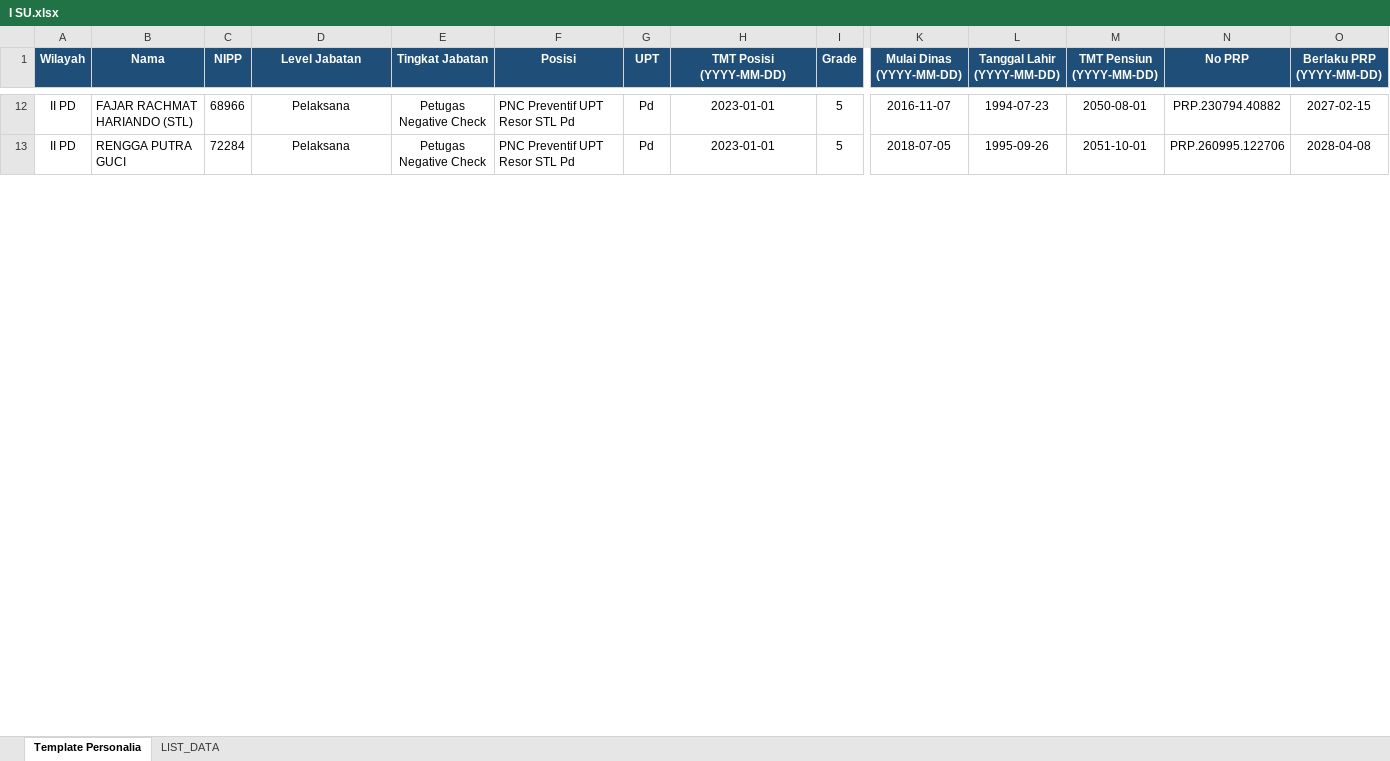
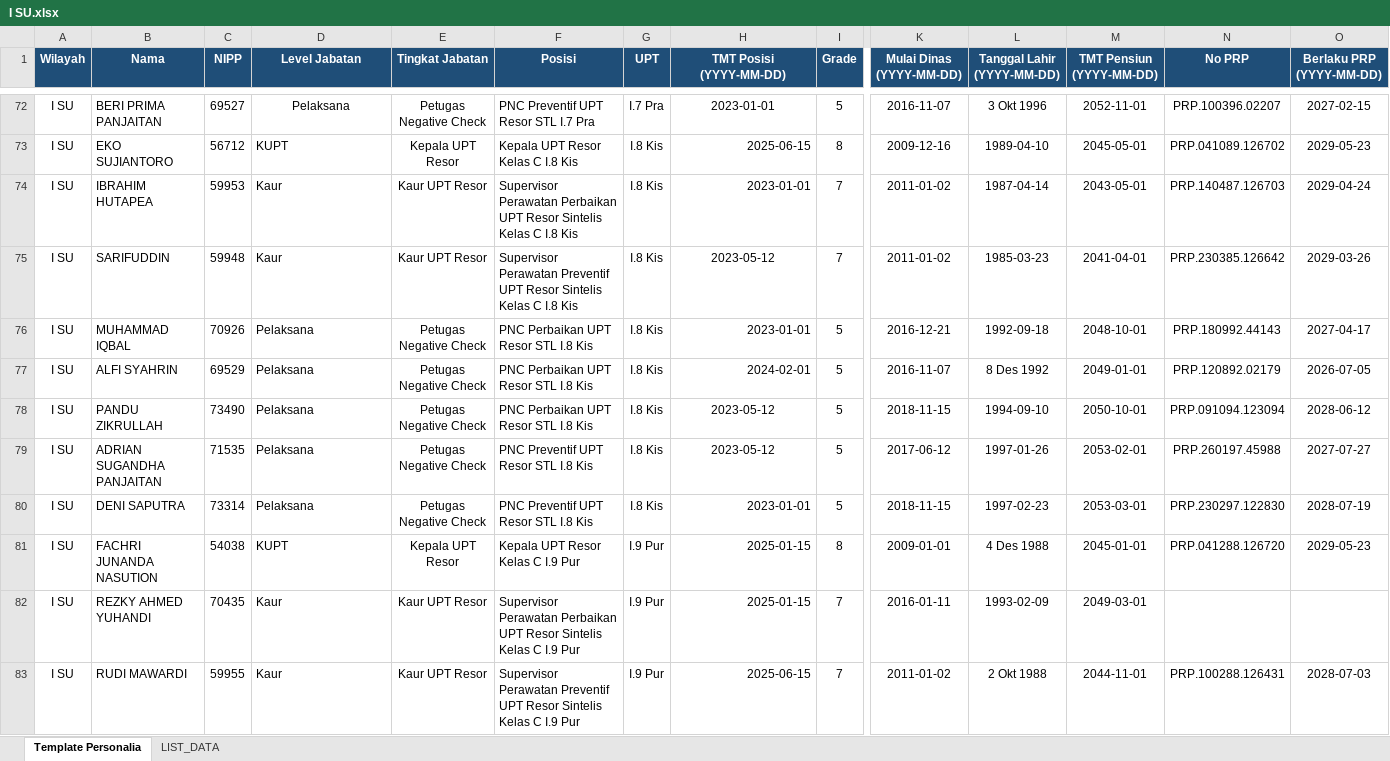
Before and after one commit to sanusizulfirmanlubis/mb52-data, an Excel workbook: data/personalia/I SU.xlsx, sheet Template Personalia, drawn as a sheet; only a part is shown, gaps mark what is left out; values as stored, in another font and other column widths than the file's, no borders; addresses are those after the commit; rows hold the shown columns only; the diff covers the shown part only; the diff names each change by its address in the sheet, - before the commit and + after, or states it on an @@ line.

Commit message:
Upload file personalia via web

```diff
--- a/data/personalia/I SU.xlsx (sheet Template Personalia)
+++ b/data/personalia/I SU.xlsx (sheet Template Personalia)
-A72 (Wilayah): II PD
+A72 (Wilayah): I SU
-B72 (Nama): FAJAR RACHMAT HARIANDO (STL)
+B72 (Nama): BERI PRIMA PANJAITAN
-C72 (NIPP): 68966
+C72 (NIPP): 69527
-F72 (Posisi): PNC Preventif UPT Resor STL Pd
+F72 (Posisi): PNC Preventif UPT Resor STL I.7 Pra
-G72 (UPT): Pd
+G72 (UPT): I.7 Pra
-L72 (Tanggal Lahir (YYYY-MM-DD)): 1994-07-23
+L72 (Tanggal Lahir (YYYY-MM-DD)): 3 Okt 1996
-M72 (TMT Pensiun (YYYY-MM-DD)): 2050-08-01
+M72 (TMT Pensiun (YYYY-MM-DD)): 2052-11-01
-N72 (No PRP): PRP.230794.40882
+N72 (No PRP): PRP.100396.02207
+row 73: I SU | EKO SUJIANTORO | 56712 | KUPT | Kepala UPT Resor | Kepala UPT Resor Kelas C I.8 Kis | I.8 Kis | 2025-06-15 | 8 | 2009-12-16 | 1989-04-10 | 2045-05-01 | PRP.041089.126702 | 2029-05-23
+row 74: I SU | IBRAHIM HUTAPEA | 59953 | Kaur | Kaur UPT Resor | Supervisor Perawatan Perbaikan UPT Resor Sintelis Kelas C I.8 Kis | I.8 Kis | 2023-01-01 | 7 | 2011-01-02 | 1987-04-14 | 2043-05-01 | PRP.140487.126703 | 2029-04-24
+row 75: I SU | SARIFUDDIN | 59948 | Kaur | Kaur UPT Resor | Supervisor Perawatan Preventif UPT Resor Sintelis Kelas C I.8 Kis | I.8 Kis | 2023-05-12 | 7 | 2011-01-02 | 1985-03-23 | 2041-04-01 | PRP.230385.126642 | 2029-03-26
+row 76: I SU | MUHAMMAD IQBAL | 70926 | Pelaksana | Petugas Negative Check | PNC Perbaikan UPT Resor STL I.8 Kis | I.8 Kis | 2023-01-01 | 5 | 2016-12-21 | 1992-09-18 | 2048-10-01 | PRP.180992.44143 | 2027-04-17
+row 77: I SU | ALFI SYAHRIN | 69529 | Pelaksana | Petugas Negative Check | PNC Perbaikan UPT Resor STL I.8 Kis | I.8 Kis | 2024-02-01 | 5 | 2016-11-07 | 8 Des 1992 | 2049-01-01 | PRP.120892.02179 | 2026-07-05
+row 78: I SU | PANDU ZIKRULLAH | 73490 | Pelaksana | Petugas Negative Check | PNC Perbaikan UPT Resor STL I.8 Kis | I.8 Kis | 2023-05-12 | 5 | 2018-11-15 | 1994-09-10 | 2050-10-01 | PRP.091094.123094 | 2028-06-12
+row 79: I SU | ADRIAN SUGANDHA PANJAITAN | 71535 | Pelaksana | Petugas Negative Check | PNC Preventif UPT Resor STL I.8 Kis | I.8 Kis | 2023-05-12 | 5 | 2017-06-12 | 1997-01-26 | 2053-02-01 | PRP.260197.45988 | 2027-07-27
-A80 (Wilayah): II PD
+A80 (Wilayah): I SU
-B80 (Nama): RENGGA PUTRA GUCI
+B80 (Nama): DENI SAPUTRA
-C80 (NIPP): 72284
+C80 (NIPP): 73314
-D80 alignment: center
+D80 alignment: left
-F80 (Posisi): PNC Preventif UPT Resor STL Pd
+F80 (Posisi): PNC Preventif UPT Resor STL I.8 Kis
-G80 (UPT): Pd
+G80 (UPT): I.8 Kis
-H80 alignment: center
+H80 alignment: right
-K80 (Mulai Dinas (YYYY-MM-DD)): 2018-07-05
+K80 (Mulai Dinas (YYYY-MM-DD)): 2018-11-15
-L80 (Tanggal Lahir (YYYY-MM-DD)): 1995-09-26
+L80 (Tanggal Lahir (YYYY-MM-DD)): 1997-02-23
-M80 (TMT Pensiun (YYYY-MM-DD)): 2051-10-01
+M80 (TMT Pensiun (YYYY-MM-DD)): 2053-03-01
-N80 (No PRP): PRP.260995.122706
+N80 (No PRP): PRP.230297.122830
-O80 (Berlaku PRP (YYYY-MM-DD)): 2028-04-08
+O80 (Berlaku PRP (YYYY-MM-DD)): 2028-07-19
+row 81: I SU | FACHRI JUNANDA NASUTION | 54038 | KUPT | Kepala UPT Resor | Kepala UPT Resor Kelas C I.9 Pur | I.9 Pur | 2025-01-15 | 8 | 2009-01-01 | 4 Des 1988 | 2045-01-01 | PRP.041288.126720 | 2029-05-23
+row 82: I SU | REZKY AHMED YUHANDI | 70435 | Kaur | Kaur UPT Resor | Supervisor Perawatan Perbaikan UPT Resor Sintelis Kelas C I.9 Pur | I.9 Pur | 2025-01-15 | 7 | 2016-01-11 | 1993-02-09 | 2049-03-01
+row 83: I SU | RUDI MAWARDI | 59955 | Kaur | Kaur UPT Resor | Supervisor Perawatan Preventif UPT Resor Sintelis Kelas C I.9 Pur | I.9 Pur | 2025-06-15 | 7 | 2011-01-02 | 2 Okt 1988 | 2044-11-01 | PRP.100288.126431 | 2028-07-03
```
Also changed, not shown: 76 added rows, 5 removed rows, 70 edited cells and cell formats elsewhere in this sheet.
